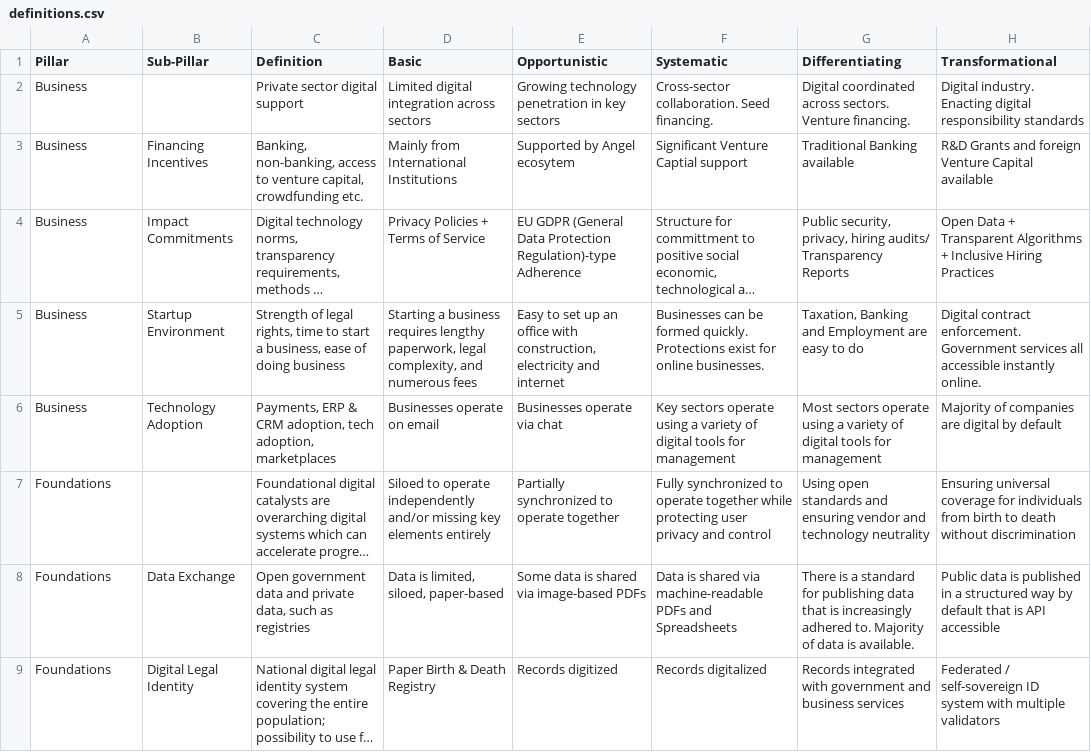
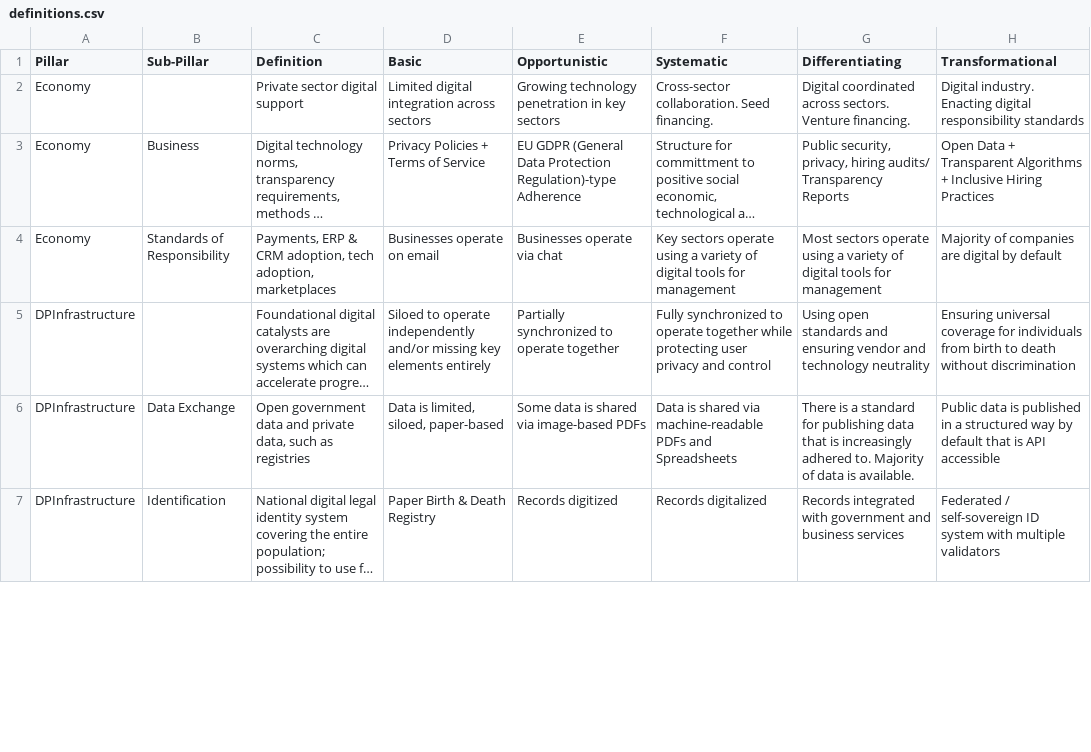
Before and after one commit to xeptagondev/undp-digital-development-compass, a CSV file: ui/database/raw/definitions.csv, drawn as a sheet; only a part is shown; long unchanged cells end in …; removed rows and columns are numbered as before the commit, all else as after; the diff covers the shown part only; the diff names each change by its address in the sheet, - before the commit and + after, or states it on an @@ line.

```diff
--- a/ui/database/raw/definitions.csv
+++ b/ui/database/raw/definitions.csv
-A2 (Pillar): Business
+A2 (Pillar): Economy
-row 3: Business | Financing Incentives | Banking, non-banking, access to venture capital, crowdfunding etc. | Mainly from International Institutions | Supported by Angel ecosytem | Significant Venture Captial support | Traditional Banking available | R&D Grants and foreign Venture Capital available
-A3 (Pillar): Business
+A3 (Pillar): Economy
-B3 (Sub-Pillar): Impact Commitments
+B3 (Sub-Pillar): Business
-row 5: Business | Startup Environment | Strength of legal rights, time to start a business, ease of doing business | Starting a business requires lengthy paperwork, legal complexity, and numerous fees | Easy to set up an office with construction, electricity and internet | Businesses can be formed quickly. Protections exist for online businesses. | Taxation, Banking and Employment are easy to do | Digital contract enforcement. Government services all accessible instantly online.
-A4 (Pillar): Business
+A4 (Pillar): Economy
-B4 (Sub-Pillar): Technology Adoption
+B4 (Sub-Pillar): Standards of Responsibility
-A5:A7 (Pillar): Foundations
+A5:A7 (Pillar): DPInfrastructure
-B7 (Sub-Pillar): Digital Legal Identity
+B7 (Sub-Pillar): Identification
```
Also changed, not shown: 2 added rows, 8 removed rows and 11 edited cells elsewhere in this file, 28 other files.
